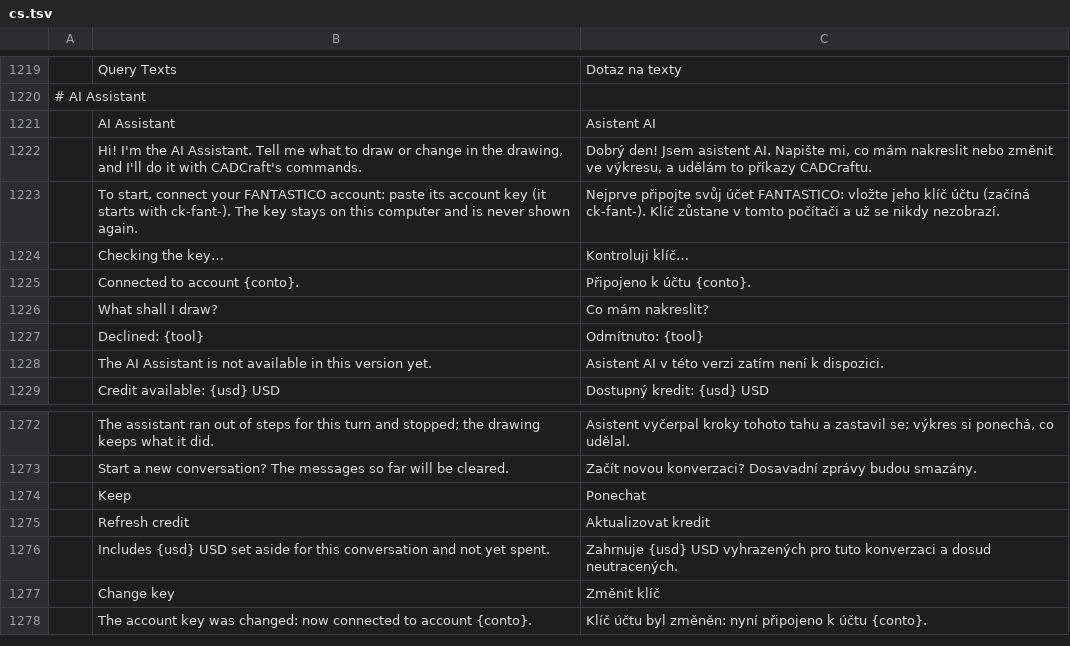
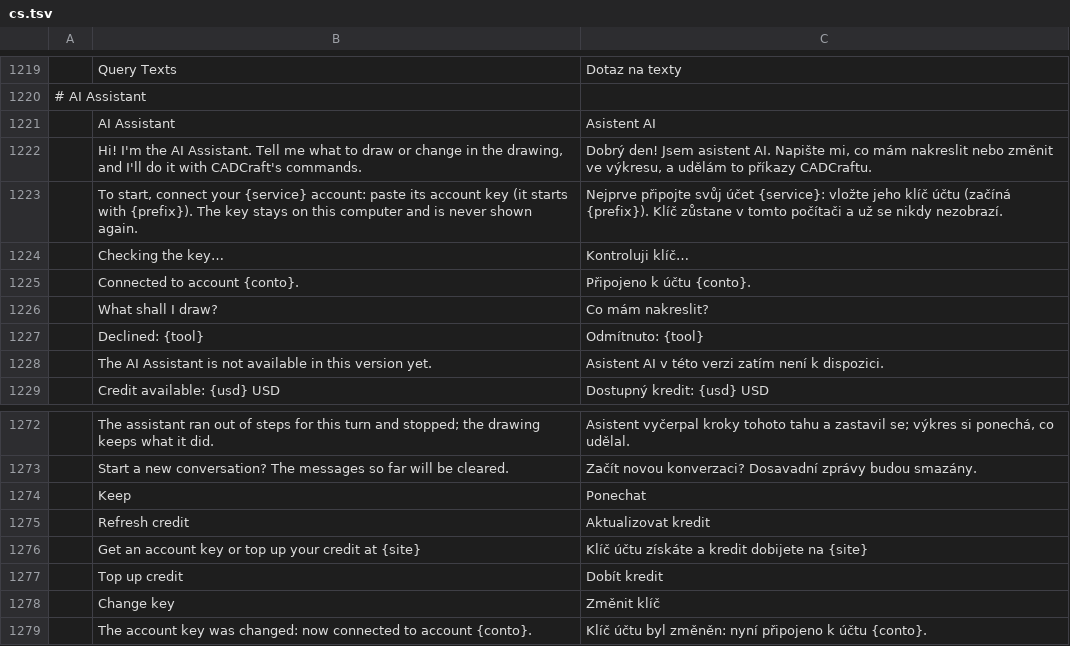
Before and after one commit to Byte42-it/cadcraft-ai-assistant-features, a TSV file: crates/ui-egui/src/i18n/cs.tsv, drawn as a sheet; only a part is shown, gaps mark what is left out; removed rows and columns are numbered as before the commit, all else as after; the diff names each change by its address in the sheet, - before the commit and + after, or states it on an @@ line.

```diff
--- a/crates/ui-egui/src/i18n/cs.tsv
+++ b/crates/ui-egui/src/i18n/cs.tsv
-row 1223:  | To start, connect your FANTASTICO account: paste its account key (it starts with ck-fant-). The key stays on this computer and is never shown again. | Nejprve připojte svůj účet FANTASTICO: vložte jeho klíč účtu (začíná ck-fant-). Klíč zůstane v tomto počítači a už se nikdy nezobrazí.
+row 1223:  | To start, connect your {service} account: paste its account key (it starts with {prefix}). The key stays on this computer and is never shown again. | Nejprve připojte svůj účet {service}: vložte jeho klíč účtu (začíná {prefix}). Klíč zůstane v tomto počítači a už se nikdy nezobrazí.
-row 1276:  | Includes {usd} USD set aside for this conversation and not yet spent. | Zahrnuje {usd} USD vyhrazených pro tuto konverzaci a dosud neutracených.
+row 1276:  | Get an account key or top up your credit at {site} | Klíč účtu získáte a kredit dobijete na {site}
+row 1277:  | Top up credit | Dobít kredit
```
Also changed, not shown: crates/ui-egui/src/i18n/de.tsv, crates/ui-egui/src/i18n/it.tsv, 13 other files.
